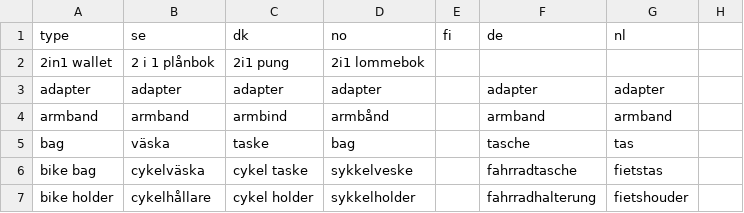
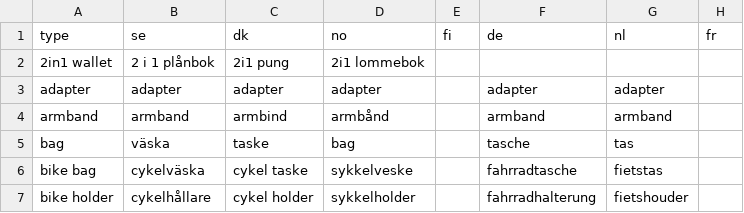
Before and after one commit to Kapack/ProductTranslations, a CSV file: db/csv/productTypes.csv, drawn as a sheet; only a part is shown; the diff names each change by its address in the sheet, - before the commit and + after, or states it on an @@ line.

```diff
--- a/db/csv/productTypes.csv
+++ b/db/csv/productTypes.csv
-H1: (empty)
+H1: fr
```
Also changed, not shown: db/csv/productTemplates/watchstrap/sizeTexts.csv, 5 other files.
